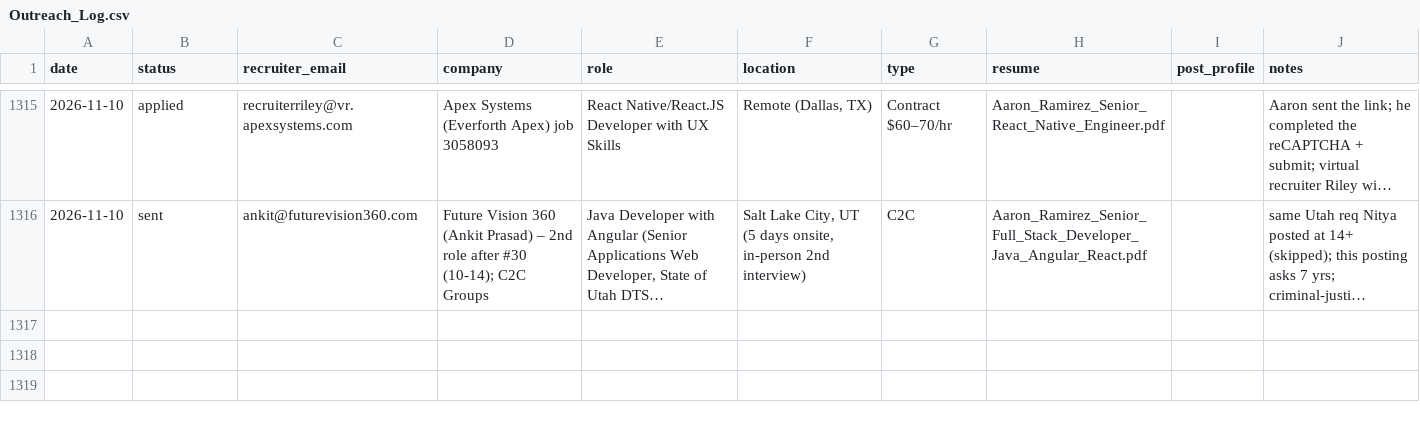
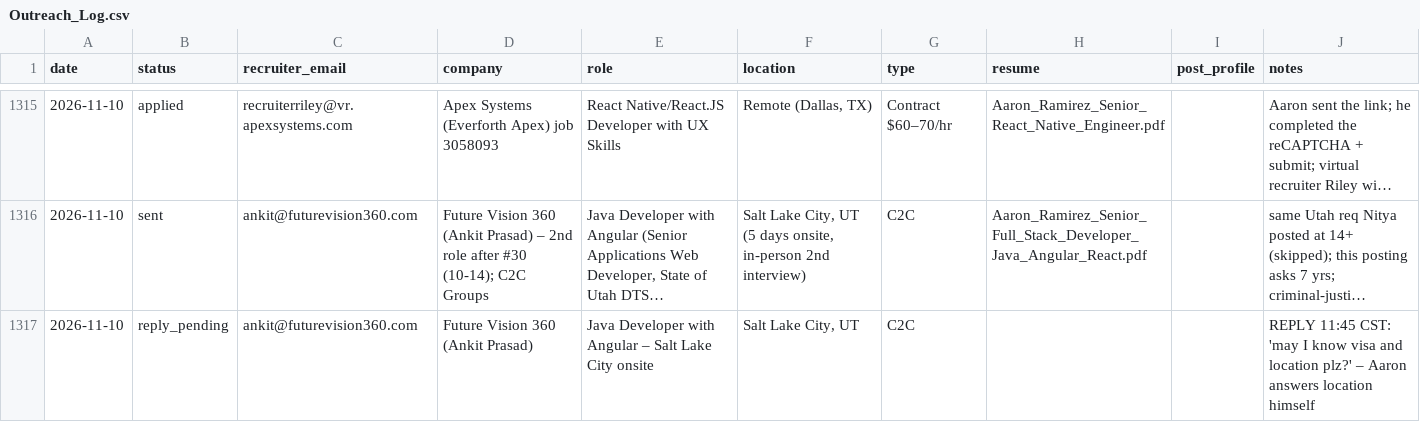
Before and after one commit to aaronrl25/outreach-pipeline-claude-day, a CSV file: data/2026-10-14/Outreach_Log.csv, drawn as a sheet; only a part is shown, gaps mark what is left out; long unchanged cells end in …; the diff names each change by its address in the sheet, - before the commit and + after, or states it on an @@ line.

```diff
--- a/data/2026-10-14/Outreach_Log.csv
+++ b/data/2026-10-14/Outreach_Log.csv
+row 1317: 2026-11-10 | reply_pending | ankit@futurevision360.com | Future Vision 360 (Ankit Prasad) | Java Developer with Angular – Salt Lake City onsite | Salt Lake City, UT | C2C |  |  | REPLY 11:45 CST: 'may I know visa and location plz?' – Aaron answers location himself
```
Also changed, not shown: 1 other file.
